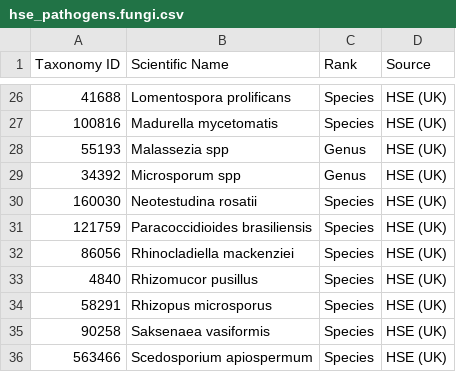
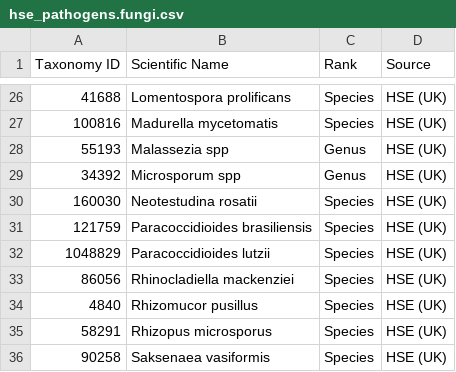
Before and after one commit to enasequence/ena-content-dataflow, a CSV file: classifications/pathogen_taxa/hse_pathogens.fungi.csv, drawn as a sheet; only a part is shown, gaps mark what is left out; the shorter side is filled out with more unchanged rows.

Commit message:
Add missing paracoccidioides lutzii

```diff
--- a/classifications/pathogen_taxa/hse_pathogens.fungi.csv
+++ b/classifications/pathogen_taxa/hse_pathogens.fungi.csv
@@ -31,2 +31,3 @@ Taxonomy ID,Scientific Name,Rank,Source
 121759,Paracoccidioides brasiliensis,Species,HSE (UK)
+1048829,Paracoccidioides lutzii,Species,HSE (UK)
 86056,Rhinocladiella mackenziei,Species,HSE (UK)
```
Also changed, not shown: 1 other file.
